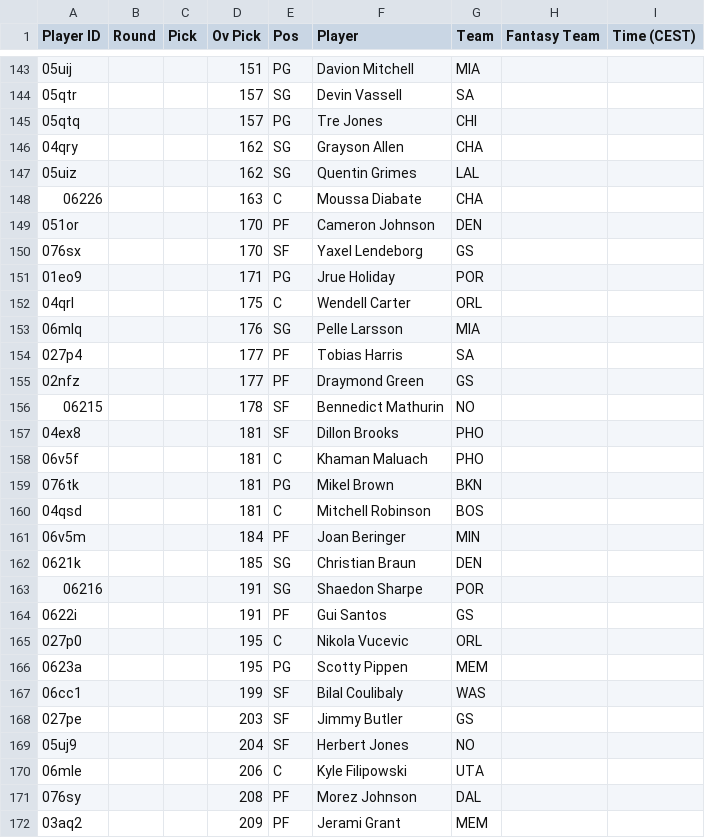
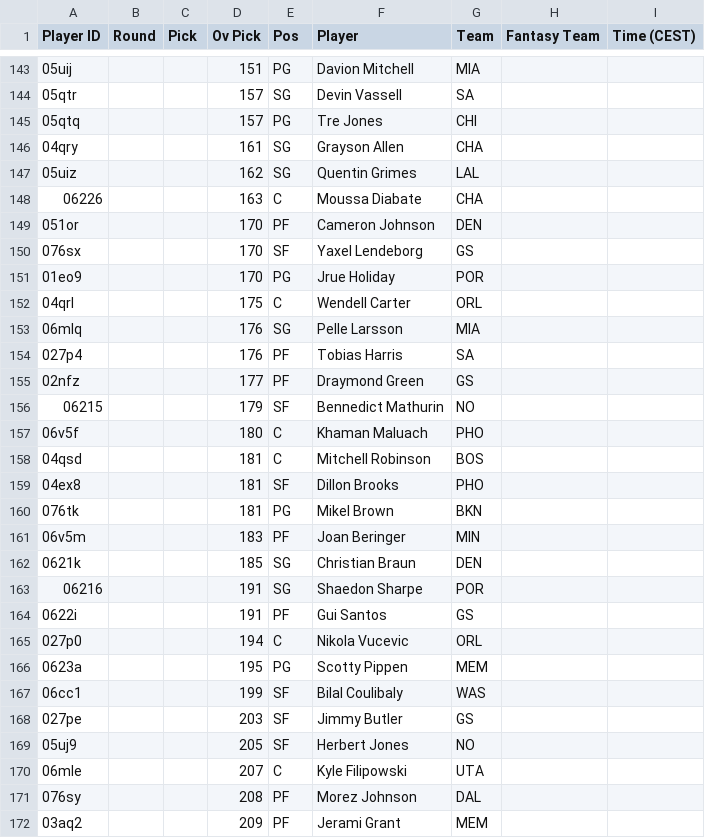
Before and after one commit to Pizzaratops/Taco-Tuesday-HQ, a CSV file: projections/data/fantrax-adp.csv, drawn as a sheet; only a part is shown, gaps mark what is left out; the diff covers the shown part only.

```diff
--- a/projections/data/fantrax-adp.csv
+++ b/projections/data/fantrax-adp.csv
@@ -145,3 +145,3 @@
 "05qtq","","","157","PG","Tre Jones","CHI","",""
-"04qry","","","162","SG","Grayson Allen","CHA","",""
+"04qry","","","161","SG","Grayson Allen","CHA","",""
 "05uiz","","","162","SG","Quentin Grimes","LAL","",""
@@ -150,13 +150,13 @@
 "076sx","","","170","SF","Yaxel Lendeborg","GS","",""
-"01eo9","","","171","PG","Jrue Holiday","POR","",""
+"01eo9","","","170","PG","Jrue Holiday","POR","",""
 "04qrl","","","175","C","Wendell Carter","ORL","",""
 "06mlq","","","176","SG","Pelle Larsson","MIA","",""
-"027p4","","","177","PF","Tobias Harris","SA","",""
+"027p4","","","176","PF","Tobias Harris","SA","",""
 "02nfz","","","177","PF","Draymond Green","GS","",""
-"06215","","","178","SF","Bennedict Mathurin","NO","",""
+"06215","","","179","SF","Bennedict Mathurin","NO","",""
+"06v5f","","","180","C","Khaman Maluach","PHO","",""
+"04qsd","","","181","C","Mitchell Robinson","BOS","",""
 "04ex8","","","181","SF","Dillon Brooks","PHO","",""
-"06v5f","","","181","C","Khaman Maluach","PHO","",""
 "076tk","","","181","PG","Mikel Brown","BKN","",""
-"04qsd","","","181","C","Mitchell Robinson","BOS","",""
-"06v5m","","","184","PF","Joan Beringer","MIN","",""
+"06v5m","","","183","PF","Joan Beringer","MIN","",""
 "0621k","","","185","SG","Christian Braun","DEN","",""
@@ -164,3 +164,3 @@
 "0622i","","","191","PF","Gui Santos","GS","",""
-"027p0","","","195","C","Nikola Vucevic","ORL","",""
+"027p0","","","194","C","Nikola Vucevic","ORL","",""
 "0623a","","","195","PG","Scotty Pippen","MEM","",""
@@ -168,4 +168,4 @@
 "027pe","","","203","SF","Jimmy Butler","GS","",""
-"05uj9","","","204","SF","Herbert Jones","NO","",""
-"06mle","","","206","C","Kyle Filipowski","UTA","",""
+"05uj9","","","205","SF","Herbert Jones","NO","",""
+"06mle","","","207","C","Kyle Filipowski","UTA","",""
 "076sy","","","208","PF","Morez Johnson","DAL","",""
```
Also changed, not shown: 8 moved rows and 13 edited cells elsewhere in this file, 1 other file.
